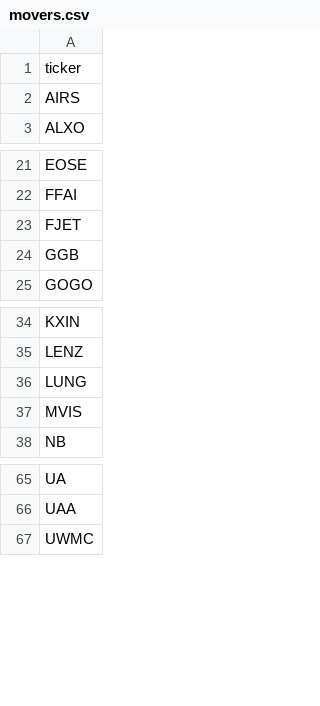
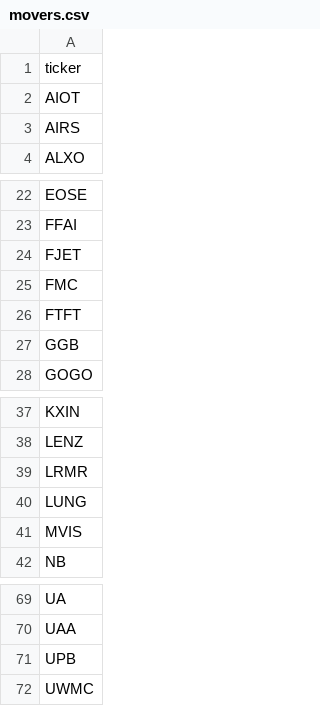
Before and after one commit to aligaam2-art/pennybot, a CSV file: journal/days/2026-10-29/movers.csv, drawn as a sheet; only a part is shown, gaps mark what is left out; the diff names each change by its address in the sheet, - before the commit and + after, or states it on an @@ line.

```diff
--- a/journal/days/2026-10-29/movers.csv
+++ b/journal/days/2026-10-29/movers.csv
+row 2: AIOT
+row 25: FMC
+row 26: FTFT
+row 39: LRMR
+row 71: UPB
```
Also changed, not shown: journal/days/2026-10-29/watchlist.csv, 1 other file.
